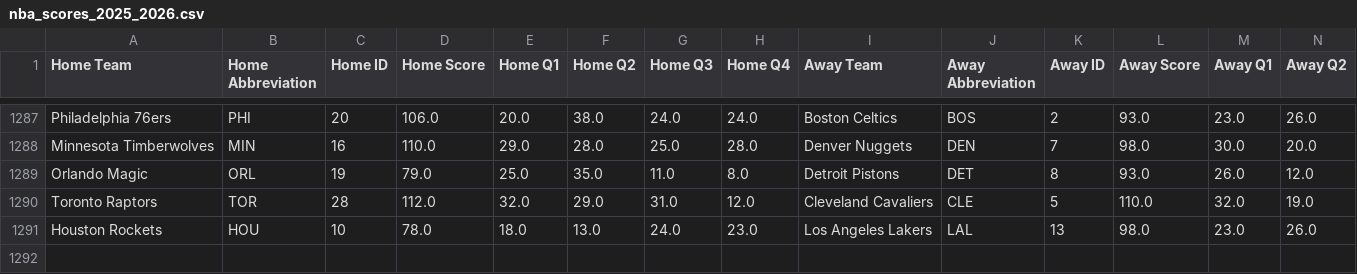
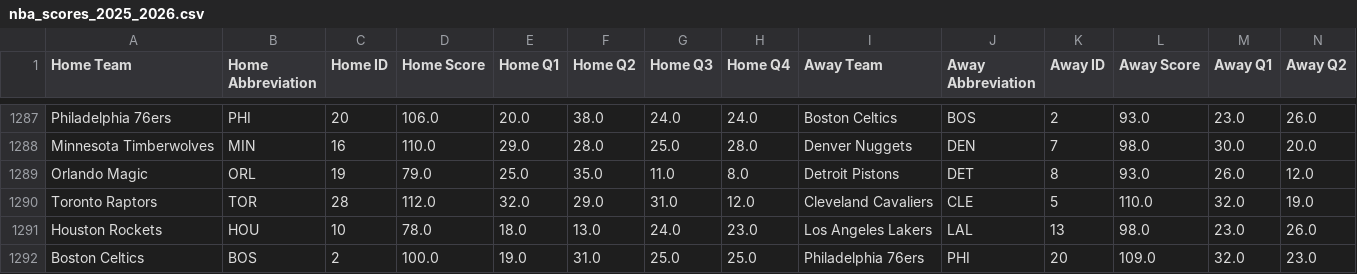
Before and after one commit to andrewscheiner/ScheinerSportsSolutions, a CSV file: data/nba_scores_2025_2026.csv, drawn as a sheet; only a part is shown, gaps mark what is left out; rows hold the shown columns only; the diff names each change by its address in the sheet, - before the commit and + after, or states it on an @@ line.

```diff
--- a/data/nba_scores_2025_2026.csv
+++ b/data/nba_scores_2025_2026.csv
+row 1292: Boston Celtics | BOS | 2 | 100.0 | 19.0 | 31.0 | 25.0 | 25.0 | Philadelphia 76ers | PHI | 20 | 109.0 | 32.0 | 23.0
```
